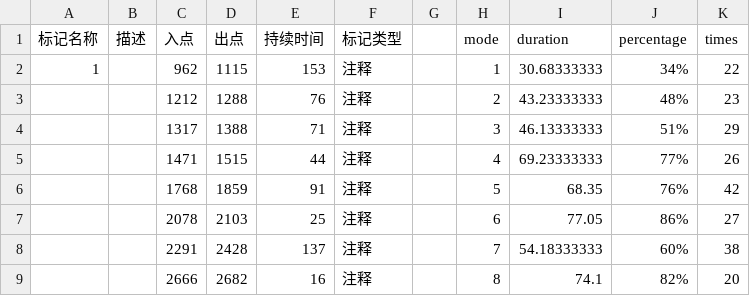
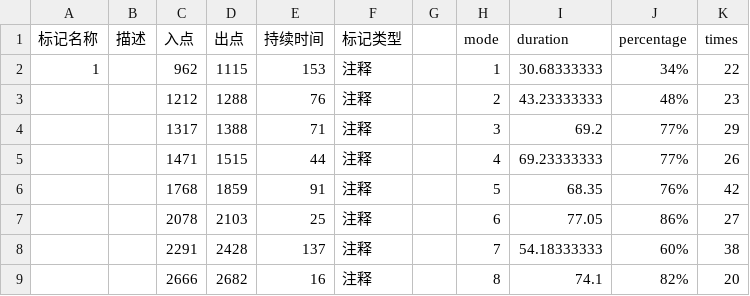
Before and after one commit to Zengweihaooo/Gaze_data_processe, a CSV file: excelFile/P6_right one.csv, drawn as a sheet; only a part is shown.

```diff
--- a/excelFile/P6_right one.csv
+++ b/excelFile/P6_right one.csv
@@ -3,3 +3,3 @@
 ,,1212,1288,76,注释,,2,43.23333333,48%,23
-,,1317,1388,71,注释,,3,46.13333333,51%,29
+,,1317,1388,71,注释,,3,69.2,77%,29
 ,,1471,1515,44,注释,,4,69.23333333,77%,26
```
Also changed, not shown: excelFile/P6Data_summary.csv, 3 other files.
